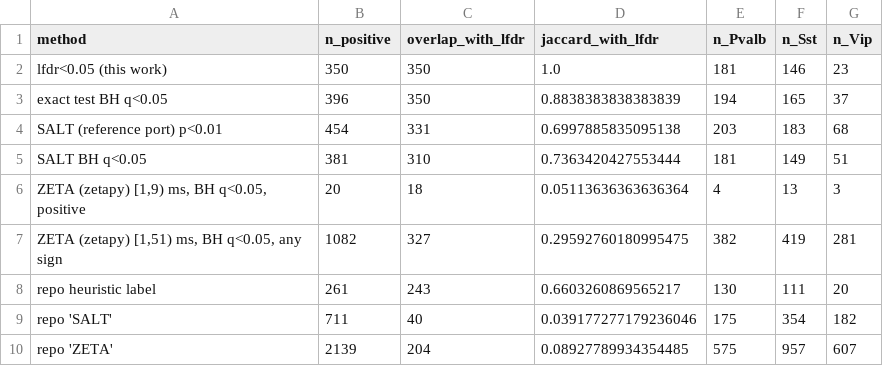
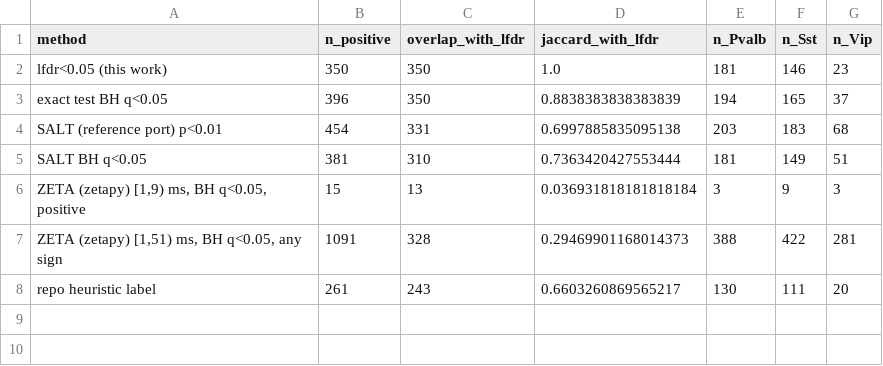
Before and after one commit to hubdk17/Neuro_optogen101, a CSV file: results/reanalysis/tables/method_comparison.csv, drawn as a sheet.

```diff
--- a/results/reanalysis/tables/method_comparison.csv
+++ b/results/reanalysis/tables/method_comparison.csv
@@ -5,6 +5,4 @@ SALT (reference port) p<0.01,454,331,0.6997885835095138,203,183,68
 SALT BH q<0.05,381,310,0.7363420427553444,181,149,51
-"ZETA (zetapy) [1,9) ms, BH q<0.05, positive",20,18,0.05113636363636364,4,13,3
-"ZETA (zetapy) [1,51) ms, BH q<0.05, any sign",1082,327,0.29592760180995475,382,419,281
+"ZETA (zetapy) [1,9) ms, BH q<0.05, positive",15,13,0.036931818181818184,3,9,3
+"ZETA (zetapy) [1,51) ms, BH q<0.05, any sign",1091,328,0.29469901168014373,388,422,281
 repo heuristic label,261,243,0.6603260869565217,130,111,20
-repo 'SALT',711,40,0.039177277179236046,175,354,182
-repo 'ZETA',2139,204,0.08927789934354485,575,957,607
```
Also changed, not shown: results/reanalysis/tables/method_overlap_patterns.csv, 11 other files.
